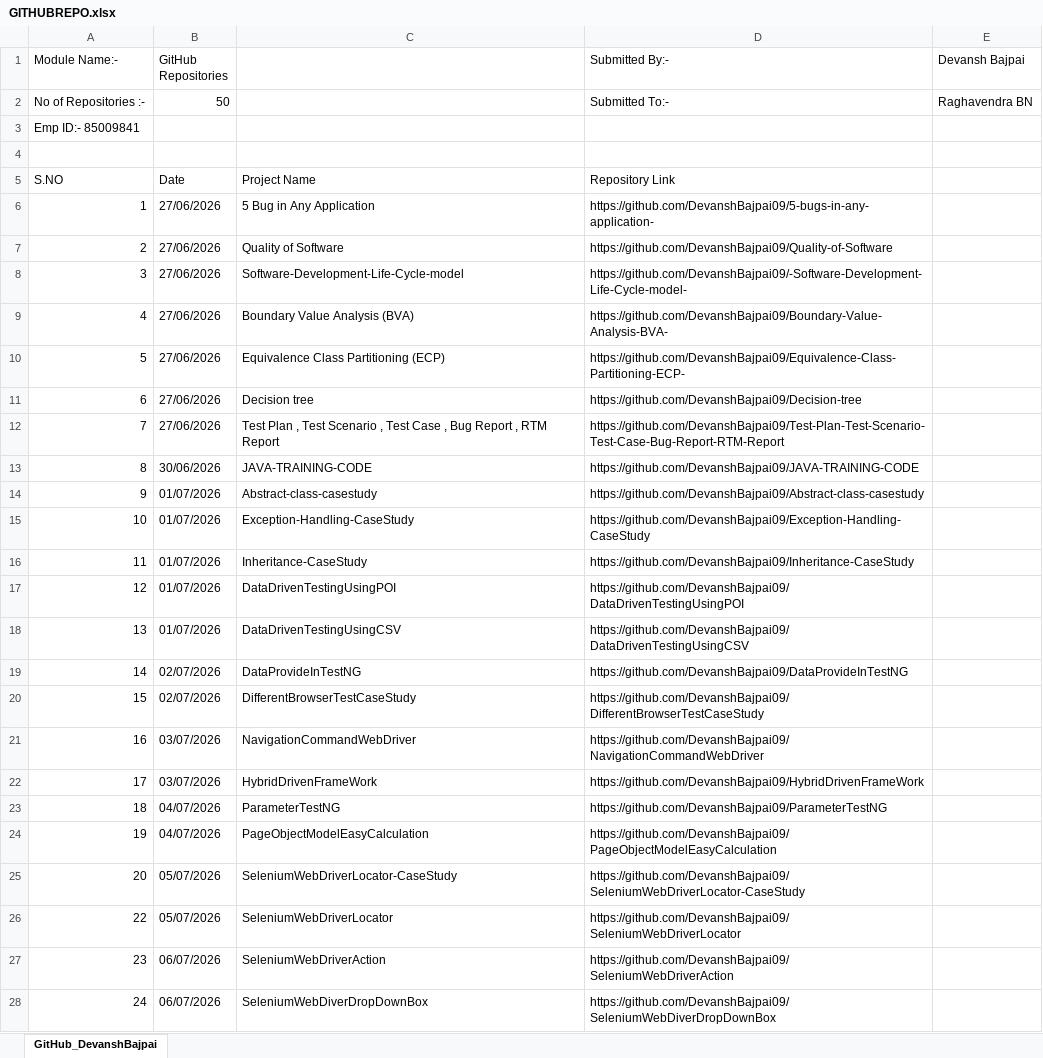
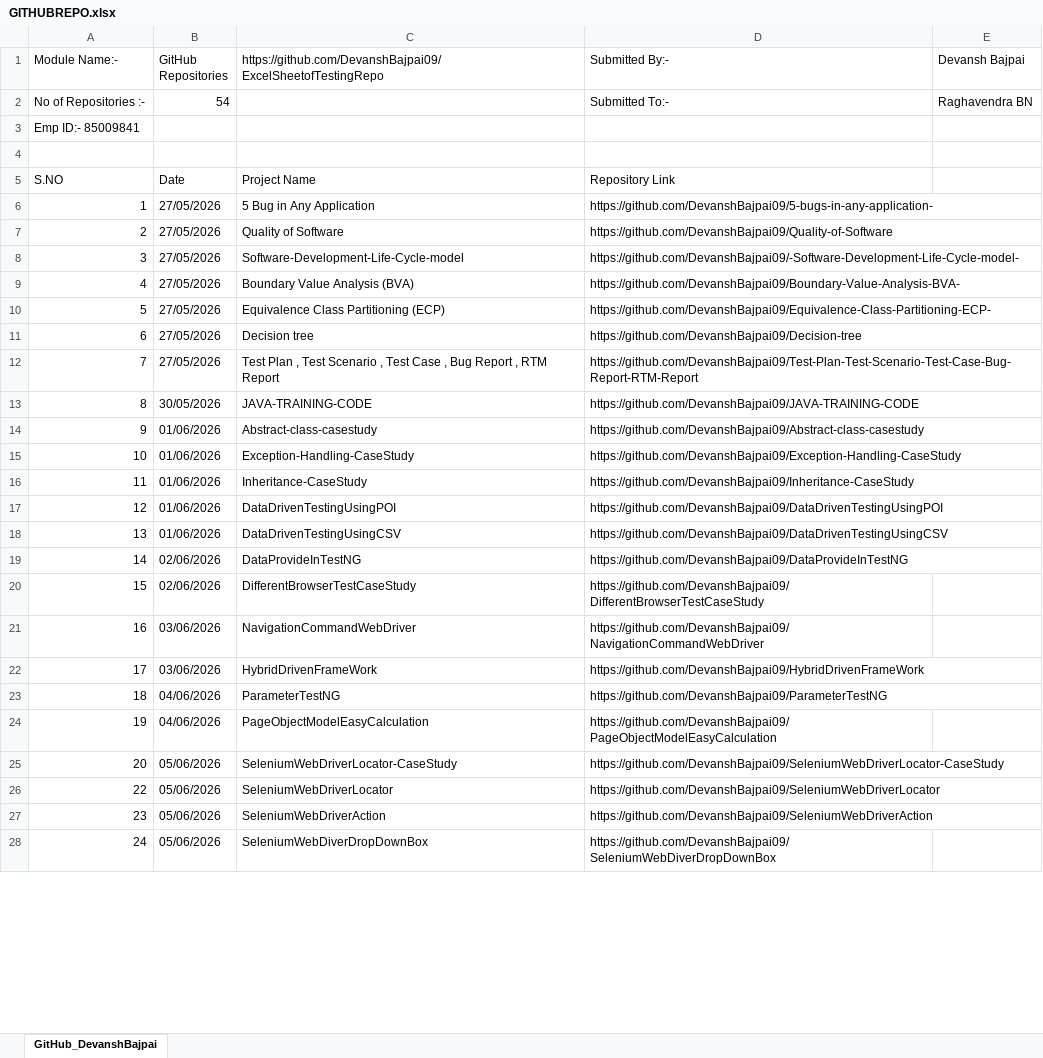
Before and after one commit to RaghuBN/BootCampTesting-Notes-, an Excel workbook: GITHUBREPO.xlsx, sheet GitHub_DevanshBajpai, drawn as a sheet; only a part is shown; values as stored, in another font and other column widths than the file's, no cell formats; the diff covers the shown part only; the diff names each change by its address in the sheet, - before the commit and + after, or states it on an @@ line.

Commit message:
Second commit

```diff
--- a/GITHUBREPO.xlsx (sheet GitHub_DevanshBajpai)
+++ b/GITHUBREPO.xlsx (sheet GitHub_DevanshBajpai)
-C1: (empty)
+C1: https://github.com/DevanshBajpai09/ExcelSheetofTestingRepo
-B2 (GitHub Repositories): 50
+B2 (GitHub Repositories): 54
-B6:B12 (GitHub Repositories): 27/06/2026
+B6:B12 (GitHub Repositories): 27/05/2026
+D6:E6 merged
+D7:E7 merged
+D8:E8 merged
+D9:E9 merged
+D10:E10 merged
+D11:E11 merged
+D12:E12 merged
-B13 (GitHub Repositories): 30/06/2026
+B13 (GitHub Repositories): 30/05/2026
+D13:E13 merged
-B14:B18 (GitHub Repositories): 01/07/2026
+B14:B18 (GitHub Repositories): 01/06/2026
+D14:E14 merged
+D15:E15 merged
+D16:E16 merged
+D17:E17 merged
+D18:E18 merged
-B19:B20 (GitHub Repositories): 02/07/2026
+B19:B20 (GitHub Repositories): 02/06/2026
+D19:E19 merged
-B21:B22 (GitHub Repositories): 03/07/2026
+B21:B22 (GitHub Repositories): 03/06/2026
+D22:E22 merged
-B23:B24 (GitHub Repositories): 04/07/2026
+B23:B24 (GitHub Repositories): 04/06/2026
+D23:E23 merged
-B25:B26 (GitHub Repositories): 05/07/2026
+B25:B26 (GitHub Repositories): 05/06/2026
+D25:E25 merged
+D26:E26 merged
-B27:B28 (GitHub Repositories): 06/07/2026
+B27:B28 (GitHub Repositories): 05/06/2026
+D27:E27 merged
```
Also changed, not shown: 4 added rows, 30 edited cells and merged cells elsewhere in this sheet, cell formats.
